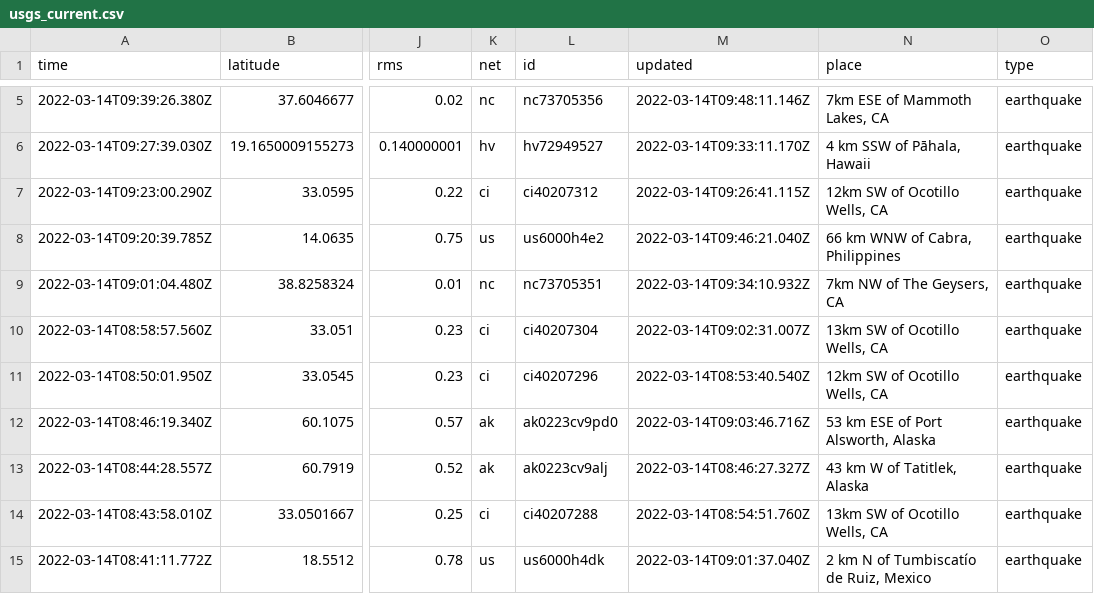
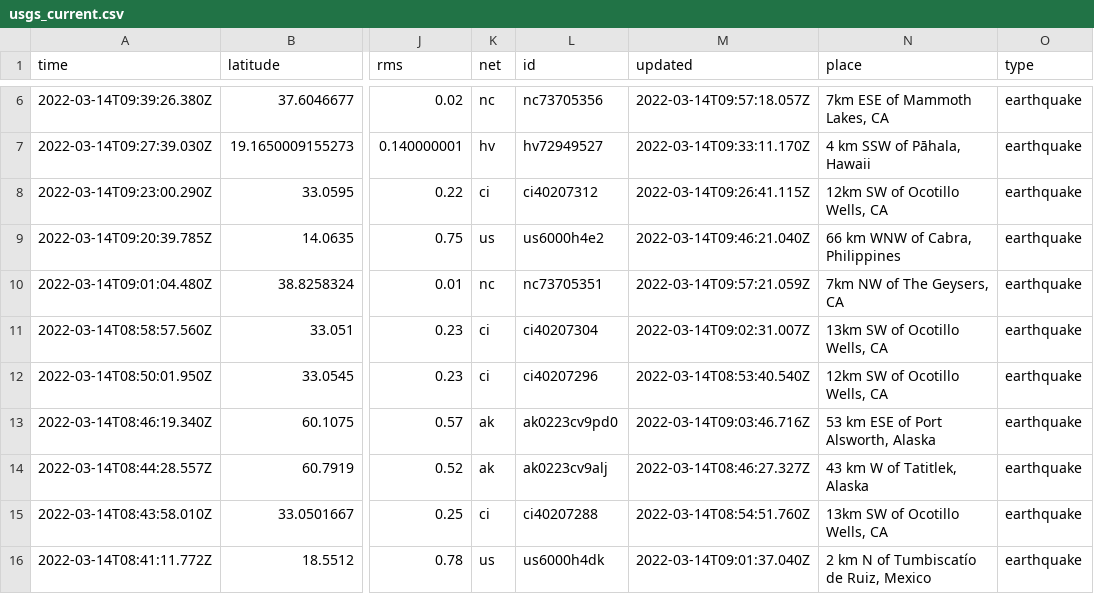
Before and after one commit to rachelll4/git-actions-nicar, a CSV file: usgs_current.csv, drawn as a sheet; only a part is shown, gaps mark what is left out; addresses are those after the commit; the diff covers the shown part only; the diff names each change by its address in the sheet, - before the commit and + after, or states it on an @@ line.

```diff
--- a/usgs_current.csv
+++ b/usgs_current.csv
-M6 (updated): 2022-03-14T09:48:11.146Z
+M6 (updated): 2022-03-14T09:57:18.057Z
-M10 (updated): 2022-03-14T09:34:10.932Z
+M10 (updated): 2022-03-14T09:57:21.059Z
```
Also changed, not shown: 1 added row, 4 removed rows and 4 edited cells elsewhere in this file.
